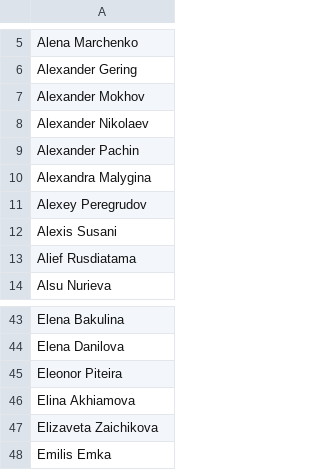
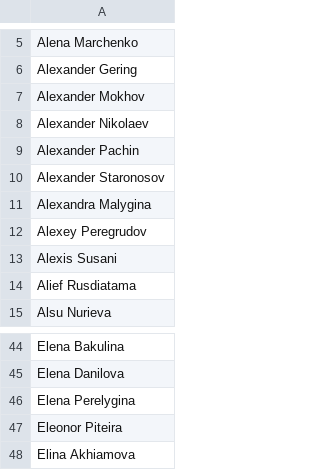
Before and after one commit to the-fab-cube/flesh-and-blood-cards, a CSV file: csvs/artist.csv, drawn as a sheet; only a part is shown, gaps mark what is left out; the shorter side is filled out with more unchanged rows; the diff names each change by its address in the sheet, - before the commit and + after, or states it on an @@ line.

```diff
--- a/csvs/artist.csv
+++ b/csvs/artist.csv
+row 10: Alexander Staronosov
+row 46: Elena Perelygina
```
Also changed, not shown: csvs/card.csv, 4 other files.
